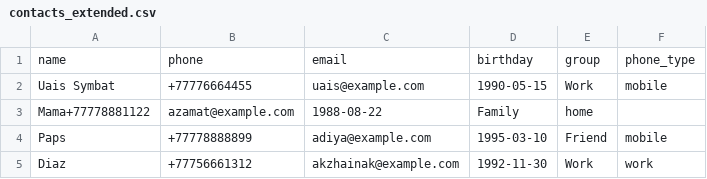
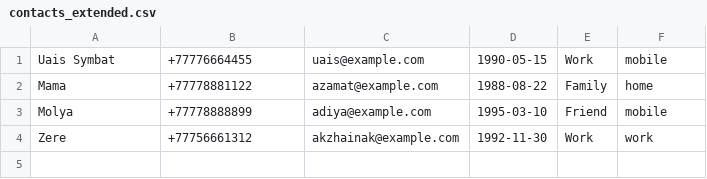
Before and after one commit to uaissymbat/tsis, a CSV file: 1/contacts_extended.csv, drawn as a sheet.

```diff
--- a/1/contacts_extended.csv
+++ b/1/contacts_extended.csv
@@ -1,5 +1,4 @@
-name,phone,email,birthday,group,phone_type
 Uais Symbat,+77776664455,uais@example.com,1990-05-15,Work,mobile
-Mama+77778881122,azamat@example.com,1988-08-22,Family,home
-Paps,+77778888899,adiya@example.com,1995-03-10,Friend,mobile
-Diaz,+77756661312,akzhainak@example.com,1992-11-30,Work,work
+Mama,+77778881122,azamat@example.com,1988-08-22,Family,home
+Molya,+77778888899,adiya@example.com,1995-03-10,Friend,mobile
+Zere,+77756661312,akzhainak@example.com,1992-11-30,Work,work
```
Also changed, not shown: 16 other files.
